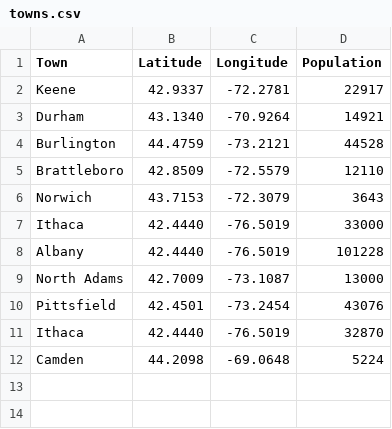
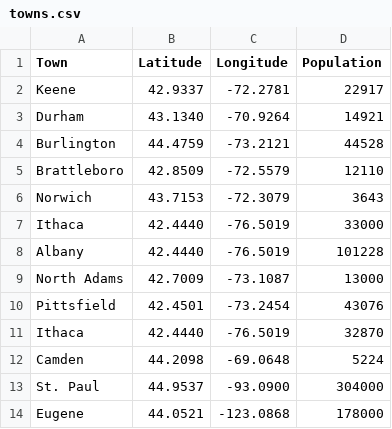
Before and after one commit to hgarbeil/demograph, a CSV file: data/towns.csv, drawn as a sheet.

```diff
--- a/data/towns.csv
+++ b/data/towns.csv
@@ -12 +12,3 @@ Ithaca, 42.4440, -76.5019, 32870
 Camden, 44.2098, -69.0648, 5224
+St. Paul, 44.9537, -93.0900,304000
+Eugene, 44.0521, -123.0868, 178000
```
Also changed, not shown: 1 other file.
